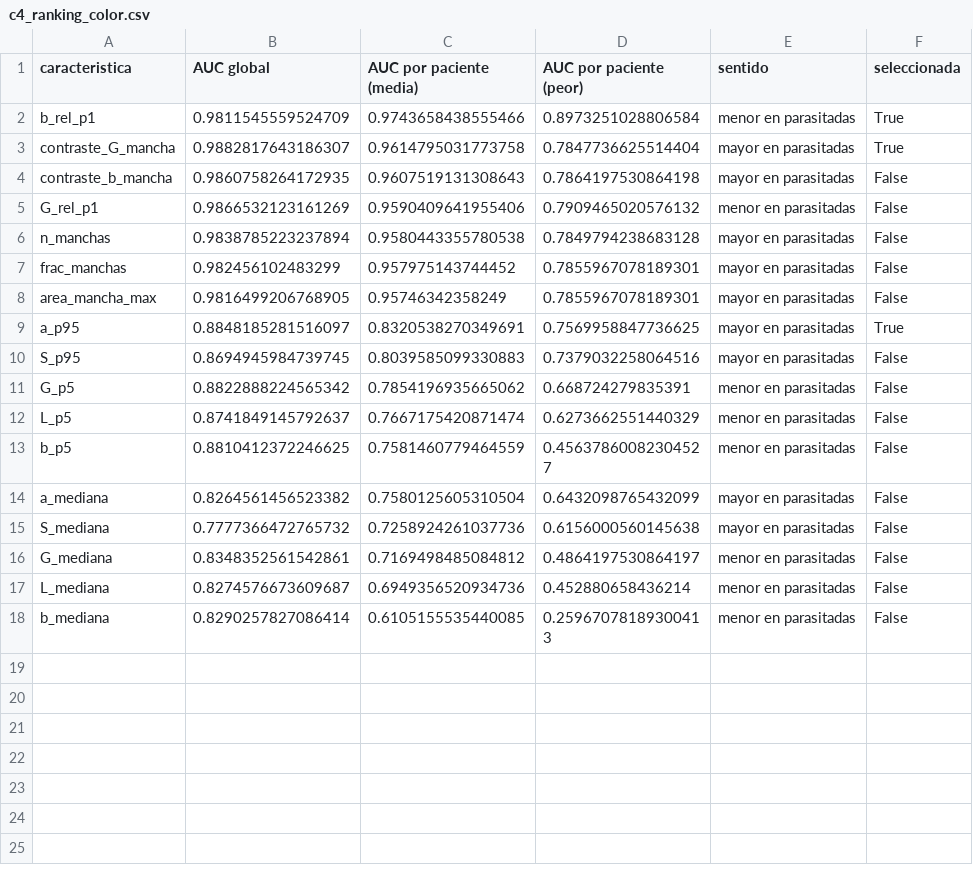
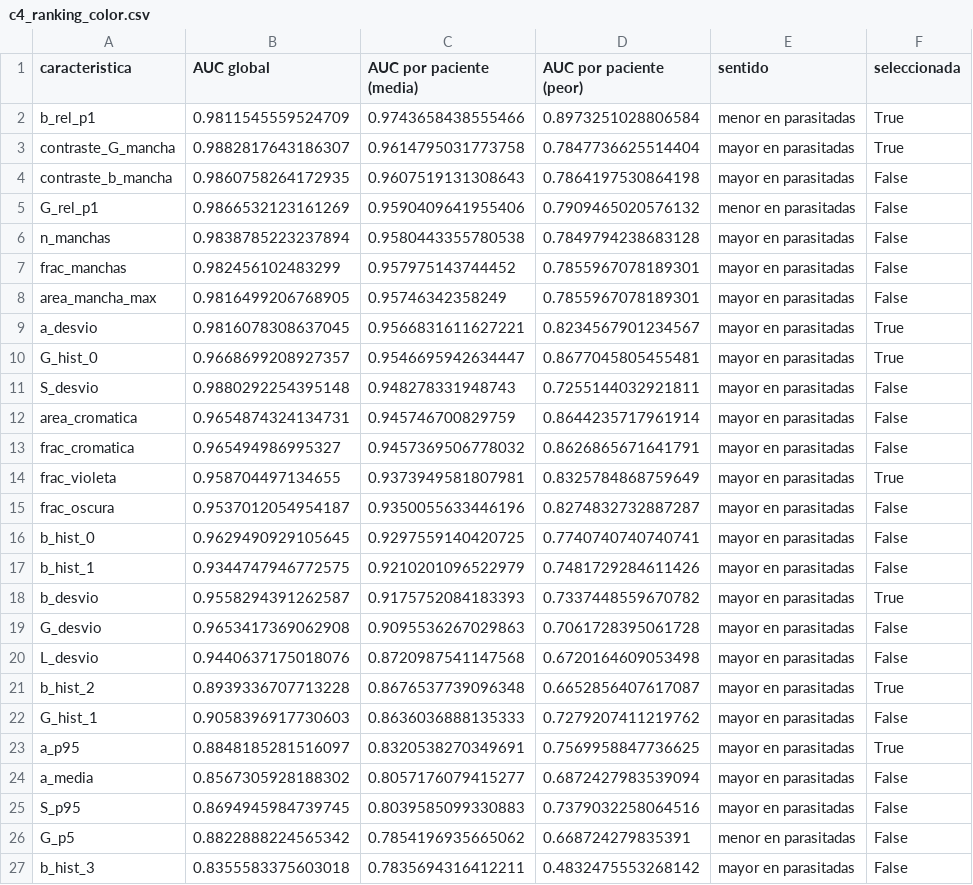
Before and after one commit to mszwarcberg-2004/PSIB-TPI-Grupo1, a CSV file: color_stain/results/c4_ranking_color.csv, drawn as a sheet; only a part is shown; the shorter side is filled out with more unchanged rows; the diff covers the shown part only.

Commit message:
Bloque C: C5, C6, C7 y funciones de color para el pipeline
- C3: criterio de glóbulos blancos igual a wbc_detection.py y normalización desde normalizacion.py
- C4: medias, desvíos, histogramas y área cromática; usa color_features.py
- C5: criterio de color con validación por paciente (regla elegida: tiene mancha de C3)
- C6: efecto de la compresión JPEG sobre imágenes, características e identificación
- C7: color, clasificación y parasitemia sobre las células segmentadas (solo train)
- color_candidates.py, color_features.py y color_classifier.py para usar desde main.py

```diff
--- a/color_stain/results/c4_ranking_color.csv
+++ b/color_stain/results/c4_ranking_color.csv
@@ -8,4 +8,20 @@ frac_manchas,0.982456102483299,0.957975143744452,0.7855967078189301,mayor en par
 area_mancha_max,0.9816499206768905,0.95746342358249,0.7855967078189301,mayor en parasitadas,False
+a_desvio,0.9816078308637045,0.9566831611627221,0.8234567901234567,mayor en parasitadas,True
+G_hist_0,0.9668699208927357,0.9546695942634447,0.8677045805455481,mayor en parasitadas,True
+S_desvio,0.9880292254395148,0.948278331948743,0.7255144032921811,mayor en parasitadas,False
+area_cromatica,0.9654874324134731,0.945746700829759,0.8644235717961914,mayor en parasitadas,False
+frac_cromatica,0.965494986995327,0.9457369506778032,0.8626865671641791,mayor en parasitadas,False
+frac_violeta,0.958704497134655,0.9373949581807981,0.8325784868759649,mayor en parasitadas,True
+frac_oscura,0.9537012054954187,0.9350055633446196,0.8274832732887287,mayor en parasitadas,False
+b_hist_0,0.9629490929105645,0.9297559140420725,0.7740740740740741,mayor en parasitadas,False
+b_hist_1,0.9344747946772575,0.9210201096522979,0.7481729284611426,mayor en parasitadas,False
+b_desvio,0.9558294391262587,0.9175752084183393,0.7337448559670782,mayor en parasitadas,True
+G_desvio,0.9653417369062908,0.9095536267029863,0.7061728395061728,mayor en parasitadas,False
+L_desvio,0.9440637175018076,0.8720987541147568,0.6720164609053498,mayor en parasitadas,False
+b_hist_2,0.8939336707713228,0.8676537739096348,0.6652856407617087,mayor en parasitadas,True
+G_hist_1,0.9058396917730603,0.8636036888135333,0.7279207411219762,mayor en parasitadas,False
 a_p95,0.8848185281516097,0.8320538270349691,0.7569958847736625,mayor en parasitadas,True
+a_media,0.8567305928188302,0.8057176079415277,0.6872427983539094,mayor en parasitadas,False
 S_p95,0.8694945984739745,0.8039585099330883,0.7379032258064516,mayor en parasitadas,False
 G_p5,0.8822888224565342,0.7854196935665062,0.668724279835391,menor en parasitadas,False
+b_hist_3,0.8355583375603018,0.7835694316412211,0.4832475553268142,mayor en parasitadas,False
```
Also changed, not shown: 14 added rows elsewhere in this file, 26 other files.
